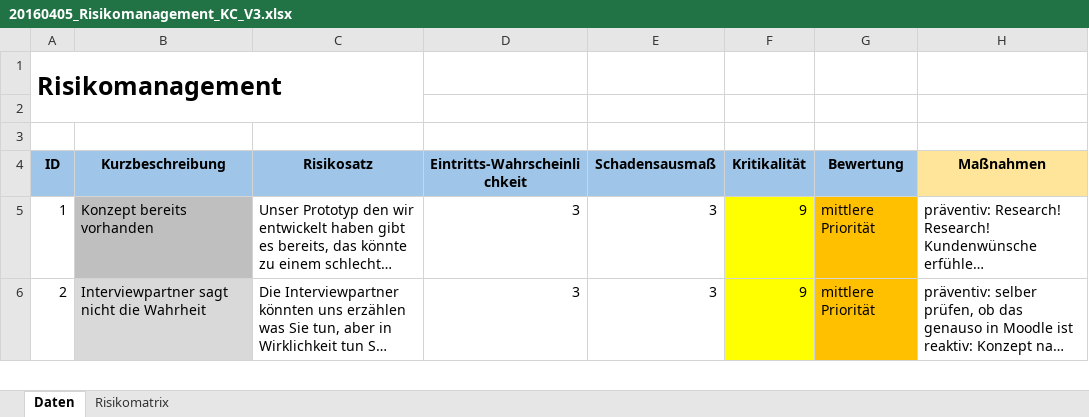
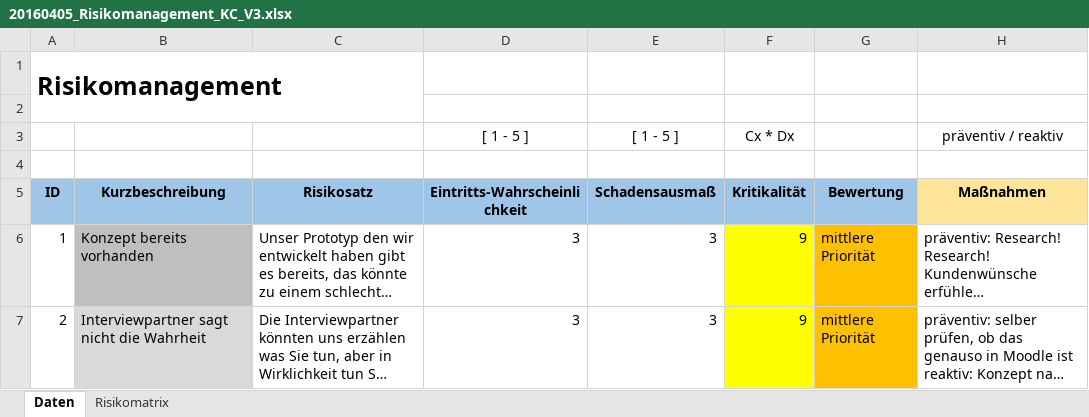
Before and after one commit to keepcalmlerngerman/PMO-QM-LMS, an Excel workbook: Risikomanagement/20160405_Risikomanagement_KC_V3.xlsx, sheet Daten, drawn as a sheet; only a part is shown; long unchanged cells end in …; values as stored, in another font and other column widths than the file's, no borders; conditional formats not drawn; the diff names each change by its address in the sheet, - before the commit and + after, or states it on an @@ line.

Commit message:
Risikomangement V3 Skala verbessert

```diff
--- a/Risikomanagement/20160405_Risikomanagement_KC_V3.xlsx (sheet Daten)
+++ b/Risikomanagement/20160405_Risikomanagement_KC_V3.xlsx (sheet Daten)
+row 3:  |  |  | [ 1 - 5 ] | [ 1 - 5 ] | Cx * Dx |  | präventiv / reaktiv
```
Also changed, not shown: formulas that keep their value.
